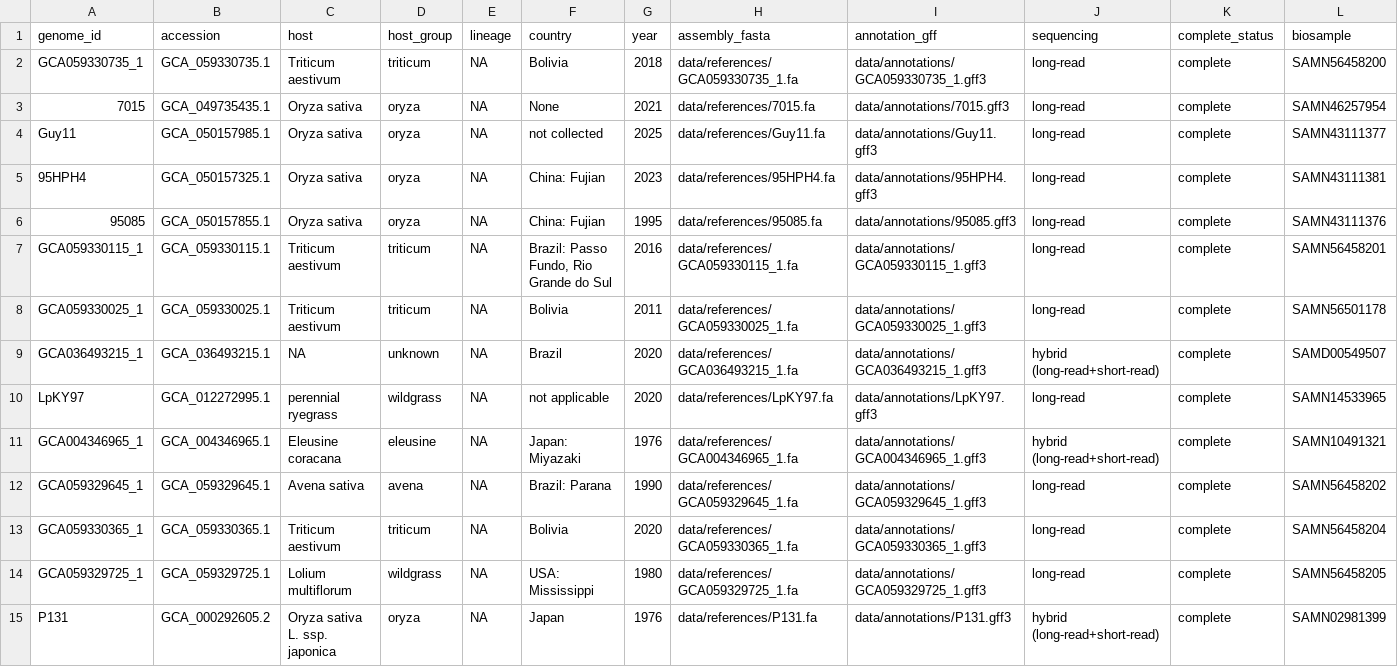
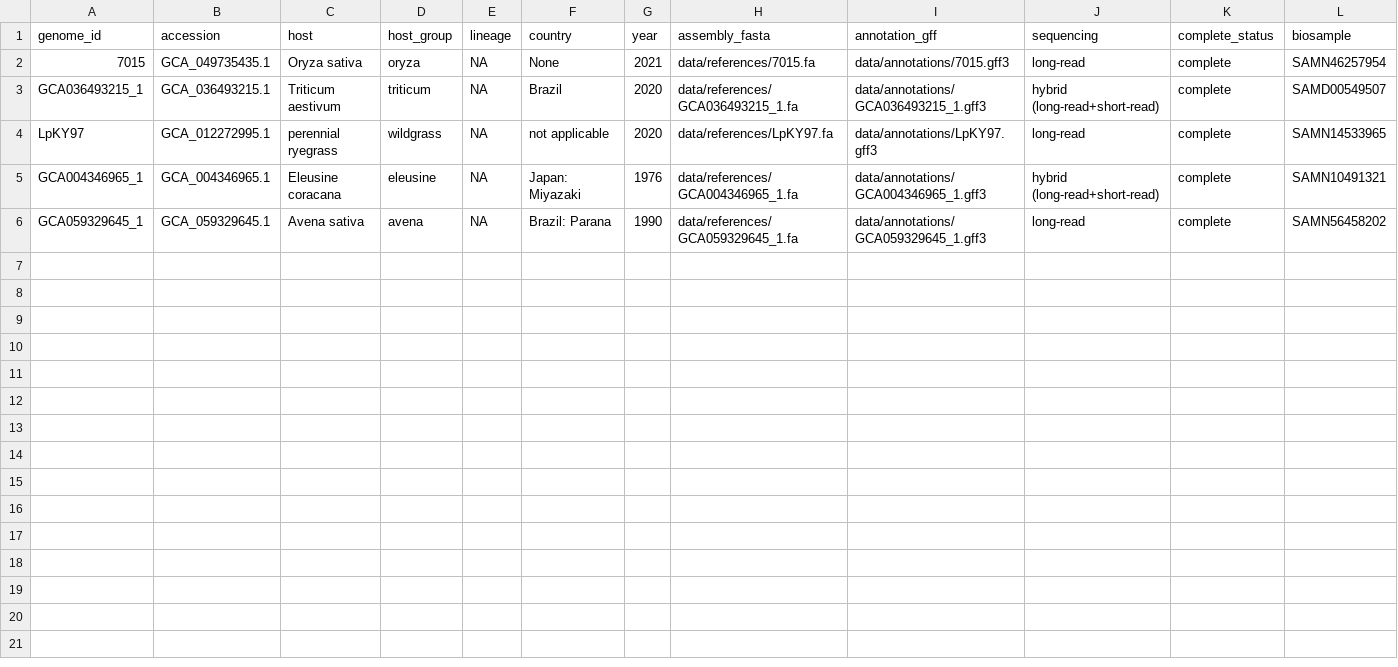
Before and after one commit to FiveFingerLeave/HGT-Detection-POC, a TSV file: magnaporthe_multiref_pav/config/references.tsv, drawn as a sheet; only a part is shown; removed rows and columns are numbered as before the commit, all else as after; rows hold the shown columns only; the diff names each change by its address in the sheet, - before the commit and + after, or states it on an @@ line.

Commit message:
Reduce reference panel to 5 host representatives; parallelize repeat-masking
Deliberate POC-scope deviation from multireferenzpanel_pav_workflow.md
(which specifies all 14 genomes): use one reference per host type
instead, to cut compute cost for repeat-masking/annotation/panel-building
going forward. Full 14-genome catalog is archived in
config/references_full_catalog_14genomes.tsv (BUSCO results for all 14
remain valid) and config/references.tsv (the active file the pipeline
reads) now holds only the 5 selected genomes.

Found while tallying host types: GCA036493215_1 was miscategorized as
host_group=unknown (its BioSample host field was empty). NCBI Datasets
API lookup on the assembly accession revealed it is Br48, a wheat-
infecting Brazilian isolate, and its own BioProject title explicitly
calls it a telomere-to-telomere assembly (PRJDB14561). So there are only
5 real host types among the 14, not 6 -- host/host_group corrected and
Br48 chosen as the triticum representative specifically because of the
T2T claim (directly relevant to clean Starship/mini-chromosome boundary
calls later). Representatives: 7015 (oryza, canonical reference strain),
Br48/GCA036493215_1 (triticum), LpKY97 (wildgrass), GCA004346965_1
(eleusine, only option), GCA059329645_1 (avena, only option).

Repeat-masking parallelized across all 5 panel genomes at once instead
of serial: the already-running Br48 pilot (8 threads) kept as-is, plus a
second snakemake invocation (--nolock, safe since the two runs target
disjoint genome_ids/output files) for the other 4 at 3 threads each
(threads_default lowered 8->3 in config.yaml for this). RepeatModeler
turned out to be far lighter on RAM than BUSCO (~1GB vs ~7GB RSS), so
parallelizing across genomes doesn't risk the earlier OOM issue -
confirmed stable at 4.5GB/10GB RAM and load ~10/14 cores with 5 genomes
running concurrently.

Also added sra-tools to envs/longreads.yaml to download the two Eleusine
long-read isolates found earlier.

```diff
--- a/magnaporthe_multiref_pav/config/references.tsv
+++ b/magnaporthe_multiref_pav/config/references.tsv
-row 2: GCA059330735_1 | GCA_059330735.1 | Triticum aestivum | triticum | NA | Bolivia | 2018 | data/references/GCA059330735_1.fa | data/annotations/GCA059330735_1.gff3 | long-read | complete | SAMN56458200
-row 4: Guy11 | GCA_050157985.1 | Oryza sativa | oryza | NA | not collected | 2025 | data/references/Guy11.fa | data/annotations/Guy11.gff3 | long-read | complete | SAMN43111377
-row 5: 95HPH4 | GCA_050157325.1 | Oryza sativa | oryza | NA | China: Fujian | 2023 | data/references/95HPH4.fa | data/annotations/95HPH4.gff3 | long-read | complete | SAMN43111381
-row 6: 95085 | GCA_050157855.1 | Oryza sativa | oryza | NA | China: Fujian | 1995 | data/references/95085.fa | data/annotations/95085.gff3 | long-read | complete | SAMN43111376
-row 7: GCA059330115_1 | GCA_059330115.1 | Triticum aestivum | triticum | NA | Brazil: Passo Fundo, Rio Grande do Sul | 2016 | data/references/GCA059330115_1.fa | data/annotations/GCA059330115_1.gff3 | long-read | complete | SAMN56458201
-row 8: GCA059330025_1 | GCA_059330025.1 | Triticum aestivum | triticum | NA | Bolivia | 2011 | data/references/GCA059330025_1.fa | data/annotations/GCA059330025_1.gff3 | long-read | complete | SAMN56501178
-C3 (host): NA
+C3 (host): Triticum aestivum
-D3 (host_group): unknown
+D3 (host_group): triticum
-row 13: GCA059330365_1 | GCA_059330365.1 | Triticum aestivum | triticum | NA | Bolivia | 2020 | data/references/GCA059330365_1.fa | data/annotations/GCA059330365_1.gff3 | long-read | complete | SAMN56458204
-row 14: GCA059329725_1 | GCA_059329725.1 | Lolium multiflorum | wildgrass | NA | USA: Mississippi | 1980 | data/references/GCA059329725_1.fa | data/annotations/GCA059329725_1.gff3 | long-read | complete | SAMN56458205
-row 15: P131 | GCA_000292605.2 | Oryza sativa L. ssp. japonica | oryza | NA | Japan | 1976 | data/references/P131.fa | data/annotations/P131.gff3 | hybrid (long-read+short-read) | complete | SAMN02981399
```
Also changed, not shown: 5 other files.
